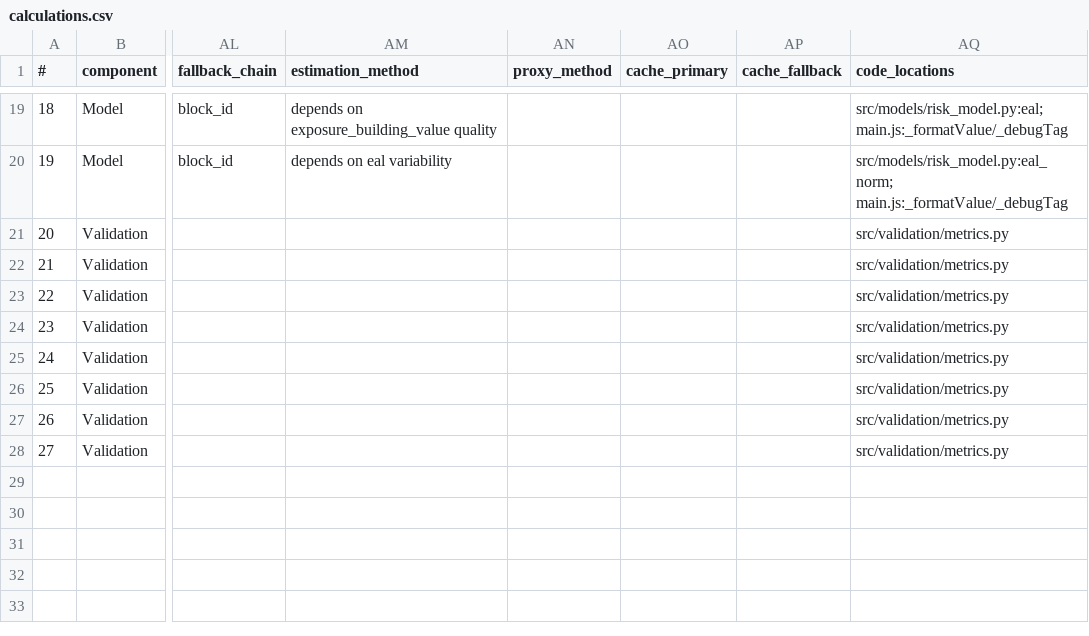
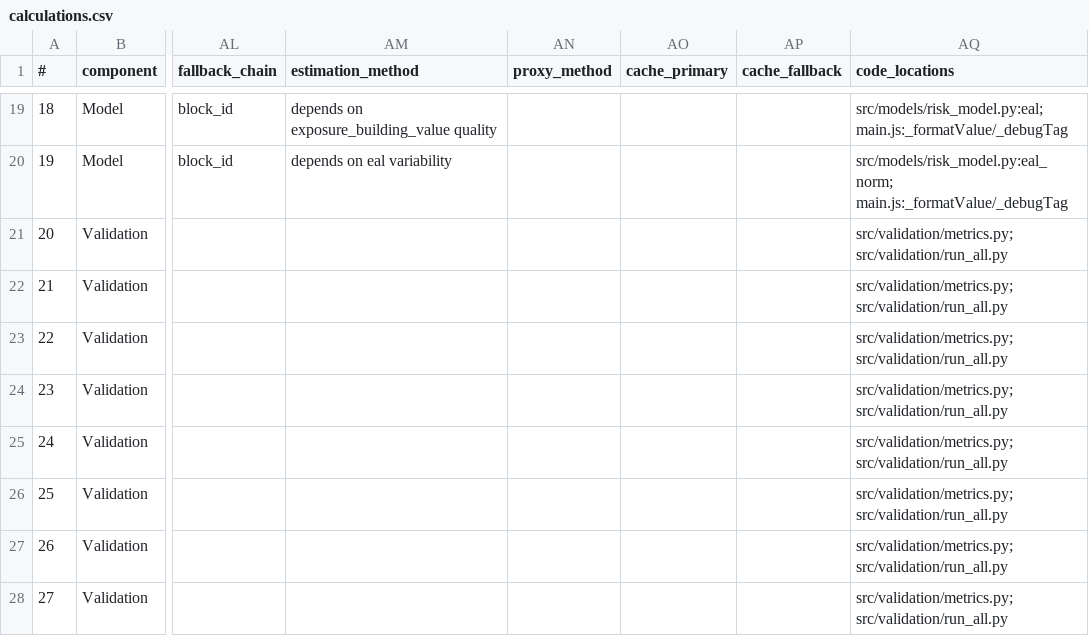
Before and after one commit to psingh449/wildfire-risk-mapping, a CSV file: calculations.csv, drawn as a sheet; only a part is shown, gaps mark what is left out; the diff names each change by its address in the sheet, - before the commit and + after, or states it on an @@ line.

Commit message:
docs(spec): reference validation runner in README + calculations Document python -m src.validation.run_all and report artifacts Link validation rows (20–27) to the runner in calculations.csv

```diff
--- a/calculations.csv
+++ b/calculations.csv
-AQ21:AQ28 (code_locations): src/validation/metrics.py
+AQ21:AQ28 (code_locations): src/validation/metrics.py; src/validation/run_all.py
```
Also changed, not shown: 2 other files.
